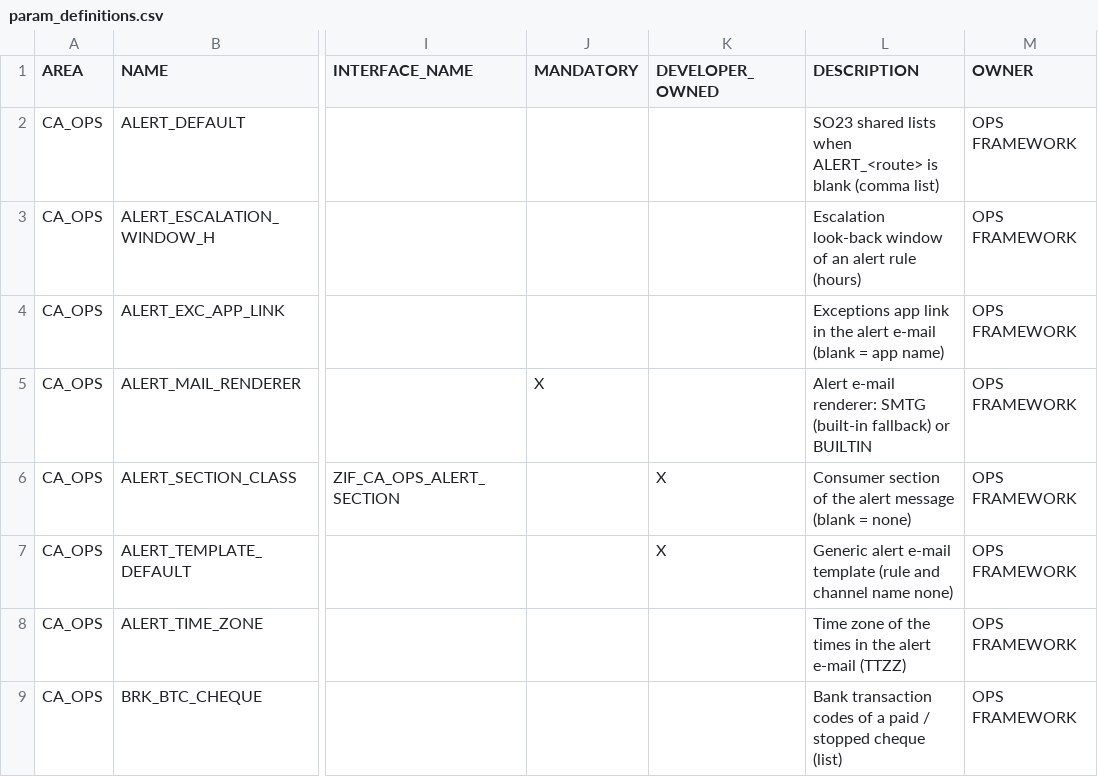
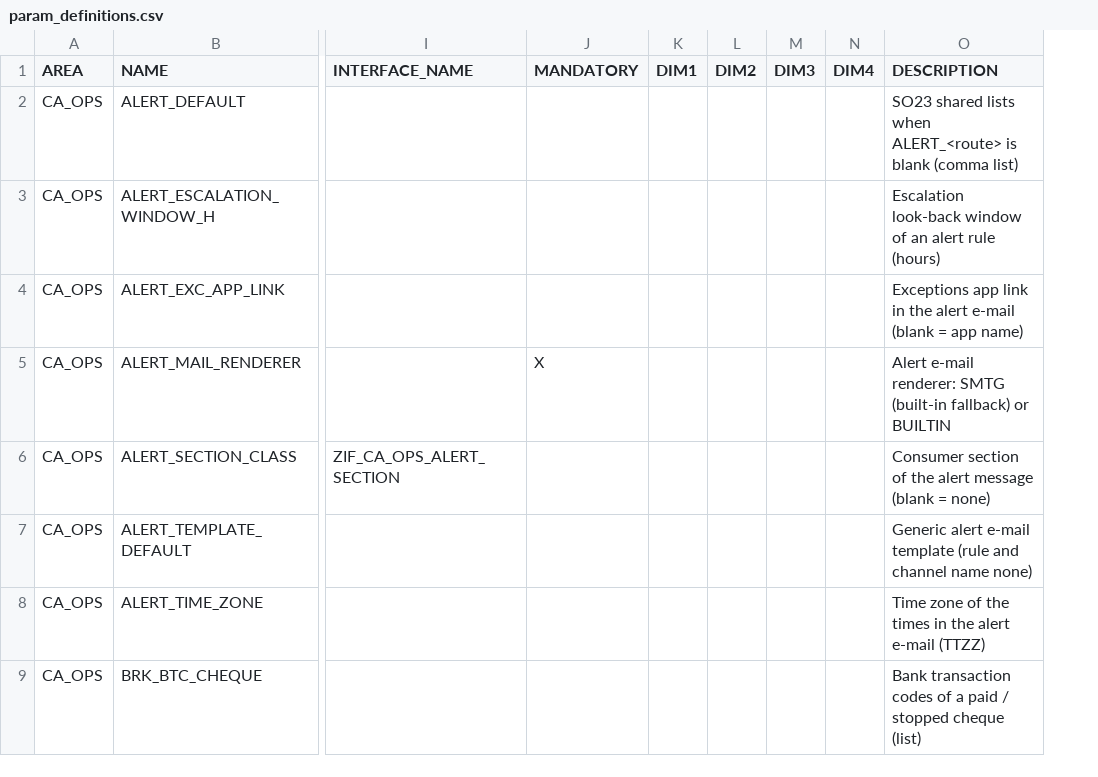
Before and after one commit to jaideep247/bai, a CSV file: ops-framework/config/param_definitions.csv, drawn as a sheet; only a part is shown, gaps mark what is left out; removed rows and columns are numbered as before the commit, all else as after; the diff names each change by its address in the sheet, - before the commit and + after, or states it on an @@ line.

```diff
--- a/ops-framework/config/param_definitions.csv
+++ b/ops-framework/config/param_definitions.csv
-column K (DEVELOPER_OWNED), rows 6-7: X | X
+column K (DIM1), empty
+column L (DIM2), empty
+column M (DIM3), empty
+column N (DIM4), empty
-column M (OWNER), rows 2-9: all OPS FRAMEWORK
```
Also changed, not shown: ops-suite/config/param_areas.csv, ops-suite/config/param_definitions.csv, 43 other files.
